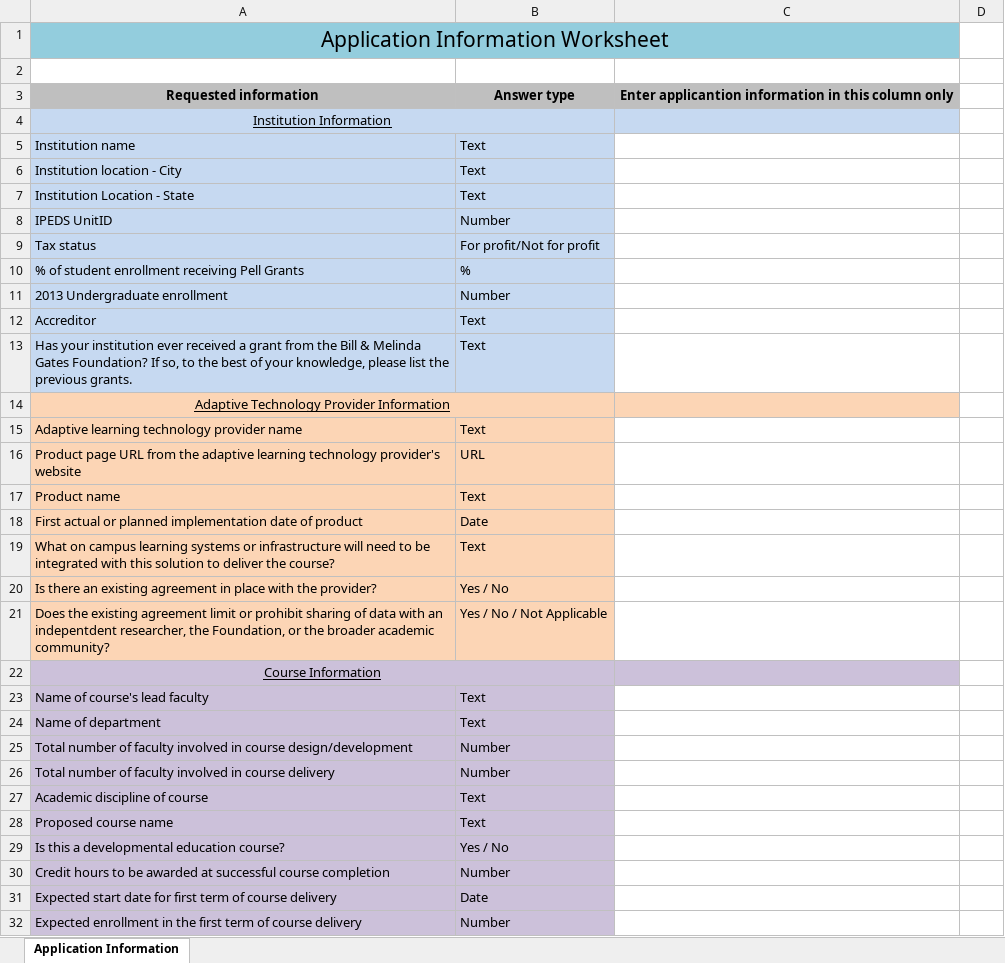
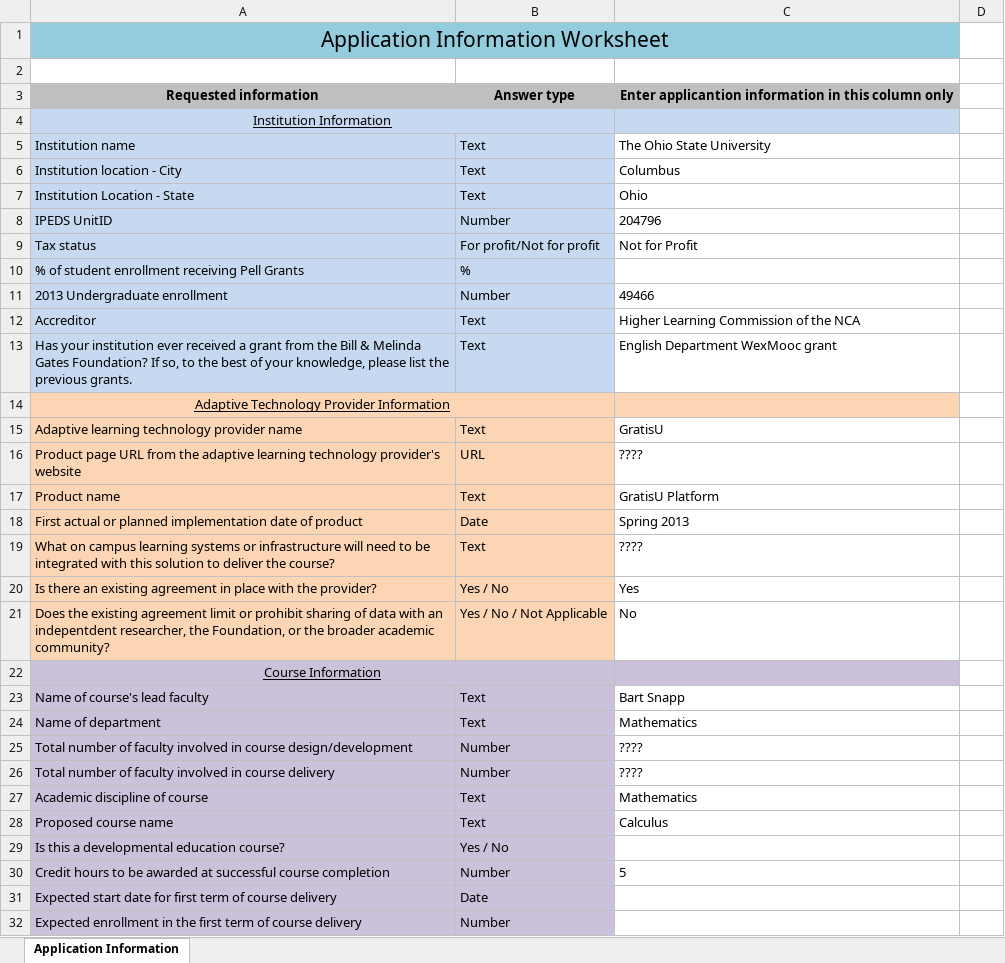
Before and after one commit to bartsnapp/gates, an Excel workbook: templates/1-ApplicationInformationWorksheet.xlsx, sheet Application Information, drawn as a sheet; only a part is shown; values as stored, in another font and other column widths than the file's, no borders; the diff names each change by its address in the sheet, - before the commit and + after, or states it on an @@ line.

```diff
--- a/templates/1-ApplicationInformationWorksheet.xlsx (sheet Application Information)
+++ b/templates/1-ApplicationInformationWorksheet.xlsx (sheet Application Information)
-C5: (empty)
+C5: The Ohio State University
-C6: (empty)
+C6: Columbus
-C7: (empty)
+C7: Ohio
-C8: (empty)
+C8: 204796
-C9: (empty)
+C9: Not for Profit
-C11: (empty)
+C11: 49466
-C12: (empty)
+C12: Higher Learning Commission of the NCA
-C13: (empty)
+C13: English Department WexMooc grant
-C15: (empty)
+C15: GratisU
-C16: (empty)
+C16: ????
-C17: (empty)
+C17: GratisU Platform
-C18: (empty)
+C18: Spring 2013
-C19: (empty)
+C19: ????
-C20: (empty)
+C20: Yes
-C21: (empty)
+C21: No
-C23: (empty)
+C23: Bart Snapp
-C24: (empty)
+C24: Mathematics
-C25:C26: (empty)
+C25:C26: ????
-C27: (empty)
+C27: Mathematics
-C28: (empty)
+C28: Calculus
-C30: (empty)
+C30: 5
```
Also changed, not shown: 3 other files.
